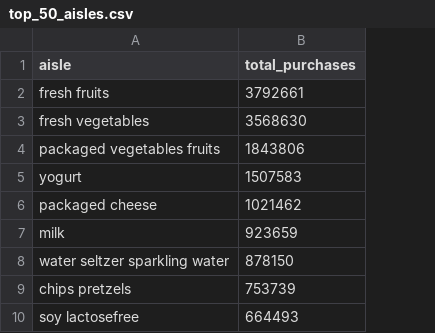
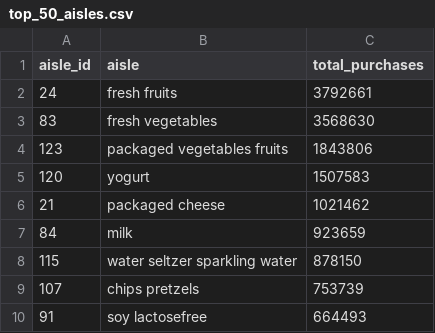
Before and after one commit to cassiesong1225/supermarket, a CSV file: frontend/public/top_50_aisles.csv, drawn as a sheet; only a part is shown; the diff names each change by its address in the sheet, - before the commit and + after, or states it on an @@ line.

```diff
--- a/frontend/public/top_50_aisles.csv
+++ b/frontend/public/top_50_aisles.csv
+column A (aisle_id), rows 2-10: 24 | 83 | 123 | 120 | 21 | 84 | 115 | 107 | 91
```
Also changed, not shown: 20 other files.
